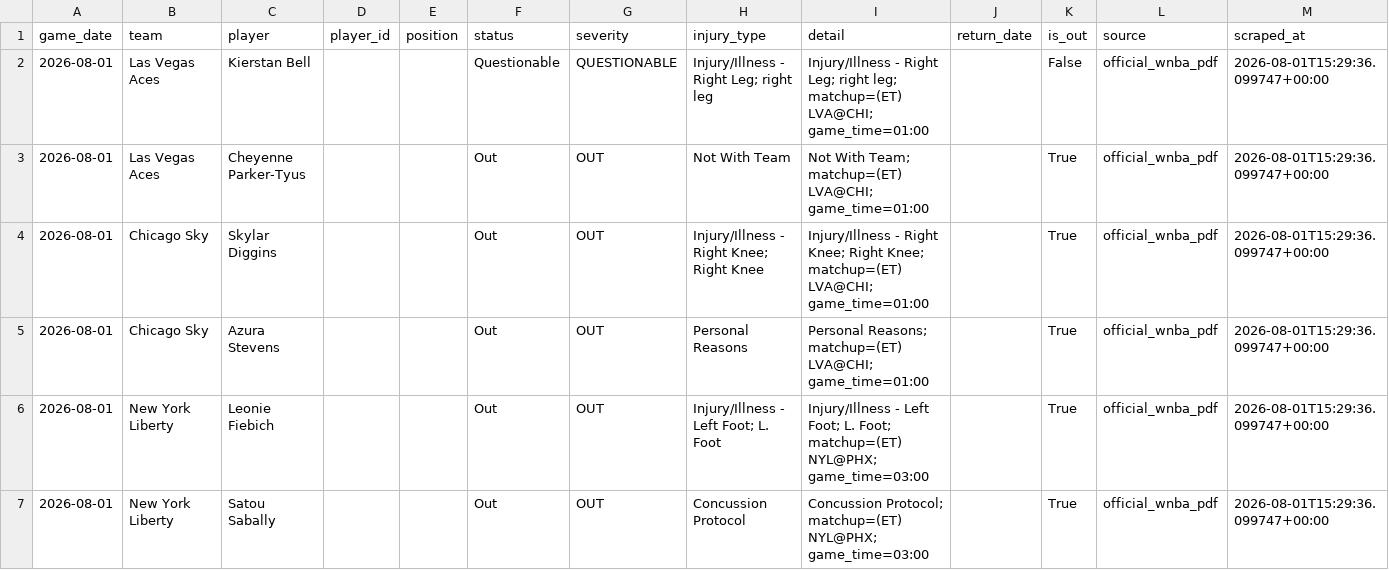
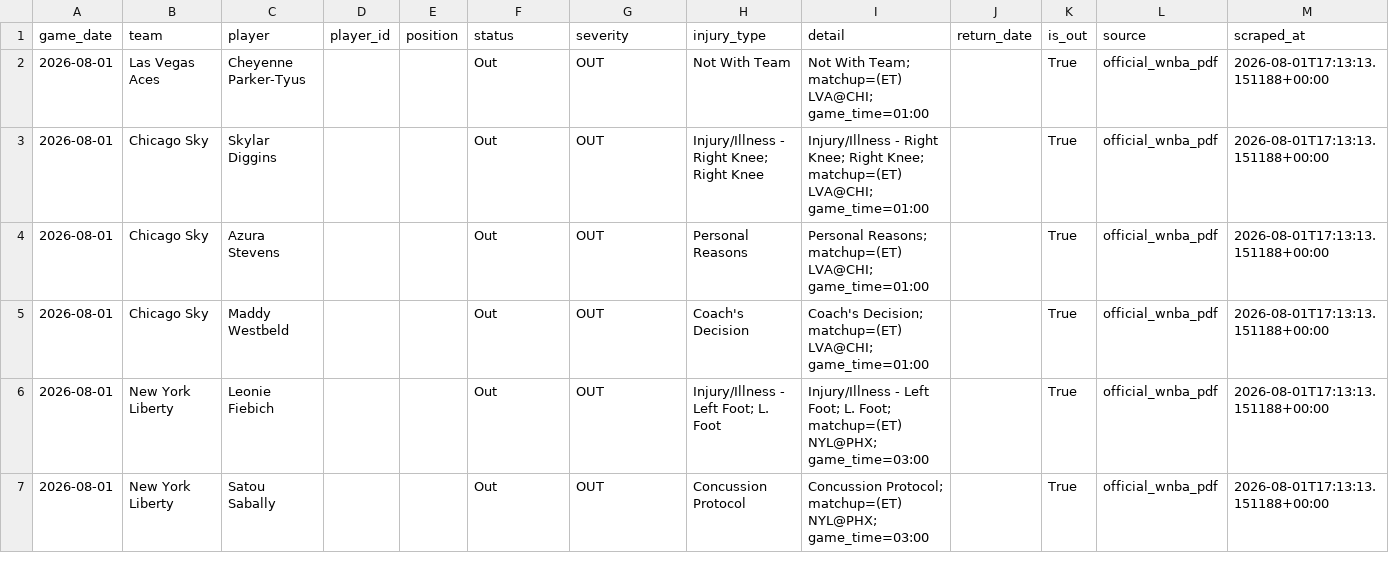
Before and after one commit to bigtyme2k3/wnba-model, a CSV file: data/raw/injuries_2026-08-01.csv, drawn as a sheet.

```diff
--- a/data/raw/injuries_2026-08-01.csv
+++ b/data/raw/injuries_2026-08-01.csv
@@ -1,7 +1,7 @@
 game_date,team,player,player_id,position,status,severity,injury_type,detail,return_date,is_out,source,scraped_at
-2026-08-01,Las Vegas Aces,Kierstan Bell,,,Questionable,QUESTIONABLE,Injury/Illness - Right Leg; right leg,Injury/Illness - Right Leg; right leg; matchup=(ET) LVA@CHI; game_time=01:00,,False,official_wnba_pdf,2026-08-01T15:29:36.099747+00:00
-2026-08-01,Las Vegas Aces,Cheyenne Parker-Tyus,,,Out,OUT,Not With Team,Not With Team; matchup=(ET) LVA@CHI; game_time=01:00,,True,official_wnba_pdf,2026-08-01T15:29:36.099747+00:00
-2026-08-01,Chicago Sky,Skylar Diggins,,,Out,OUT,Injury/Illness - Right Knee; Right Knee,Injury/Illness - Right Knee; Right Knee; matchup=(ET) LVA@CHI; game_time=01:00,,True,official_wnba_pdf,2026-08-01T15:29:36.099747+00:00
-2026-08-01,Chicago Sky,Azura Stevens,,,Out,OUT,Personal Reasons,Personal Reasons; matchup=(ET) LVA@CHI; game_time=01:00,,True,official_wnba_pdf,2026-08-01T15:29:36.099747+00:00
-2026-08-01,New York Liberty,Leonie Fiebich,,,Out,OUT,Injury/Illness - Left Foot; L. Foot,Injury/Illness - Left Foot; L. Foot; matchup=(ET) NYL@PHX; game_time=03:00,,True,official_wnba_pdf,2026-08-01T15:29:36.099747+00:00
-2026-08-01,New York Liberty,Satou Sabally,,,Out,OUT,Concussion Protocol,Concussion Protocol; matchup=(ET) NYL@PHX; game_time=03:00,,True,official_wnba_pdf,2026-08-01T15:29:36.099747+00:00
+2026-08-01,Las Vegas Aces,Cheyenne Parker-Tyus,,,Out,OUT,Not With Team,Not With Team; matchup=(ET) LVA@CHI; game_time=01:00,,True,official_wnba_pdf,2026-08-01T17:13:13.151188+00:00
+2026-08-01,Chicago Sky,Skylar Diggins,,,Out,OUT,Injury/Illness - Right Knee; Right Knee,Injury/Illness - Right Knee; Right Knee; matchup=(ET) LVA@CHI; game_time=01:00,,True,official_wnba_pdf,2026-08-01T17:13:13.151188+00:00
+2026-08-01,Chicago Sky,Azura Stevens,,,Out,OUT,Personal Reasons,Personal Reasons; matchup=(ET) LVA@CHI; game_time=01:00,,True,official_wnba_pdf,2026-08-01T17:13:13.151188+00:00
+2026-08-01,Chicago Sky,Maddy Westbeld,,,Out,OUT,Coach's Decision,Coach's Decision; matchup=(ET) LVA@CHI; game_time=01:00,,True,official_wnba_pdf,2026-08-01T17:13:13.151188+00:00
+2026-08-01,New York Liberty,Leonie Fiebich,,,Out,OUT,Injury/Illness - Left Foot; L. Foot,Injury/Illness - Left Foot; L. Foot; matchup=(ET) NYL@PHX; game_time=03:00,,True,official_wnba_pdf,2026-08-01T17:13:13.151188+00:00
+2026-08-01,New York Liberty,Satou Sabally,,,Out,OUT,Concussion Protocol,Concussion Protocol; matchup=(ET) NYL@PHX; game_time=03:00,,True,official_wnba_pdf,2026-08-01T17:13:13.151188+00:00
```
Also changed, not shown: data/raw/injuries_historical.csv, data/raw/injuries_today.csv, 27 other files.
